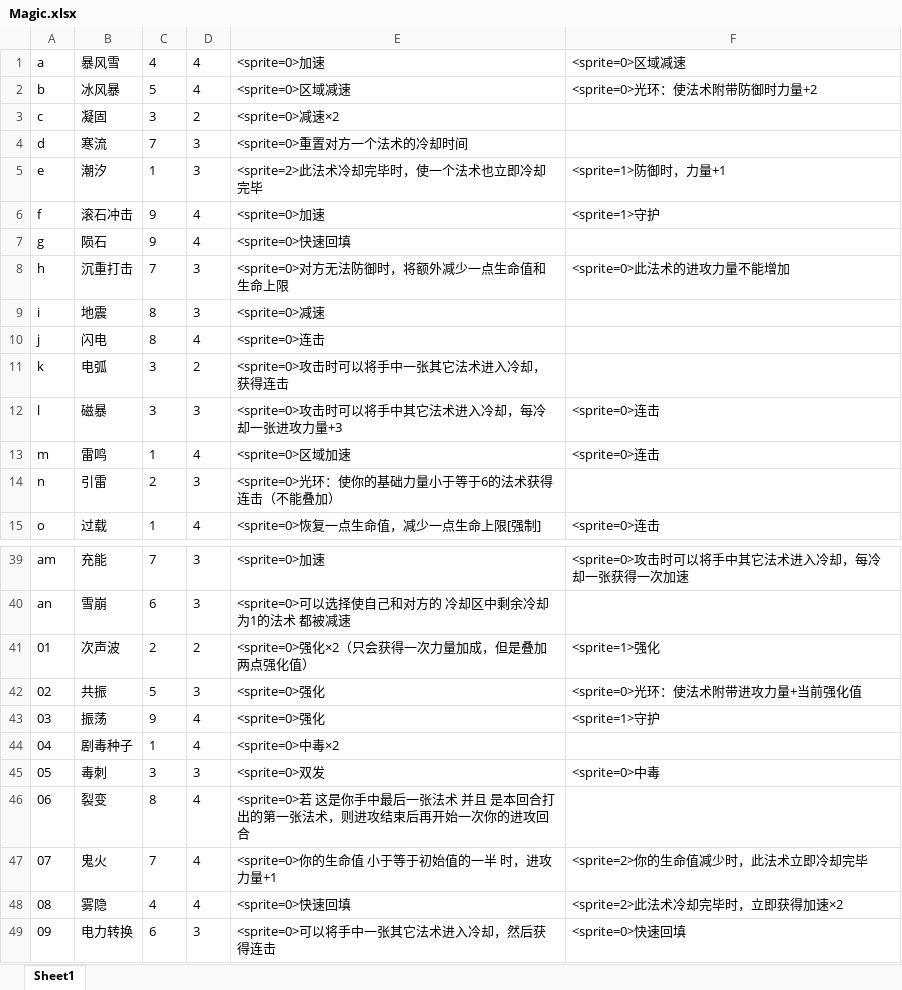
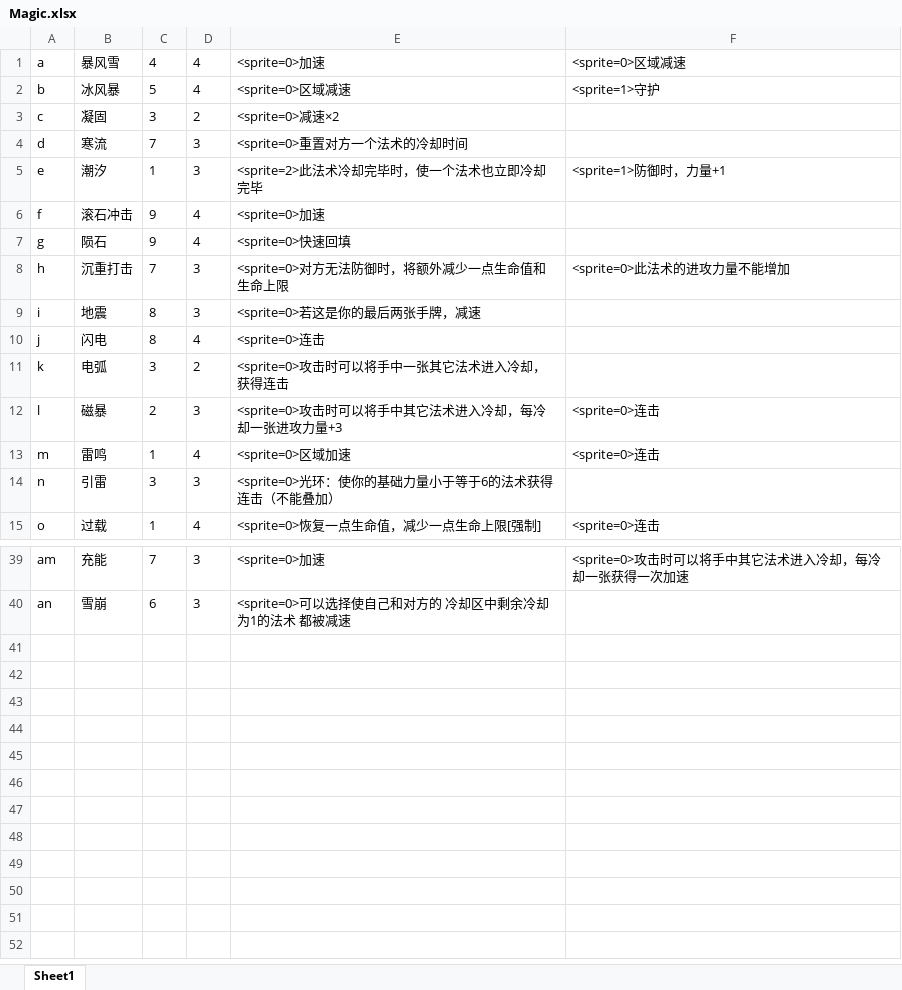
Before and after one commit to BruiseBuill/Card, an Excel workbook: Assets/Resource/MagicFight2/Magic.xlsx, sheet Sheet1, drawn as a sheet; only a part is shown, gaps mark what is left out; values as stored, in another font and other column widths than the file's, no borders; the diff names each change by its address in the sheet, - before the commit and + after, or states it on an @@ line.

```diff
--- a/Assets/Resource/MagicFight2/Magic.xlsx (sheet Sheet1)
+++ b/Assets/Resource/MagicFight2/Magic.xlsx (sheet Sheet1)
-F2: <sprite=0>光环：使法术附带防御时力量+2
+F2: <sprite=1>守护
-F6: <sprite=1>守护
+F6: (empty)
-E9: <sprite=0>减速
+E9: <sprite=0>若这是你的最后两张手牌，减速
-C12: 3
+C12: 2
-C14: 2
+C14: 3
-row 41: 01 | 次声波 | 2 | 2 | <sprite=0>强化×2（只会获得一次力量加成，但是叠加两点强化值） | <sprite=1>强化
-row 42: 02 | 共振 | 5 | 3 | <sprite=0>强化 | <sprite=0>光环：使法术附带进攻力量+当前强化值
-row 43: 03 | 振荡 | 9 | 4 | <sprite=0>强化 | <sprite=1>守护
-row 44: 04 | 剧毒种子 | 1 | 4 | <sprite=0>中毒×2
-row 45: 05 | 毒刺 | 3 | 3 | <sprite=0>双发 | <sprite=0>中毒
-row 46: 06 | 裂变 | 8 | 4 | <sprite=0>若 这是你手中最后一张法术 并且 是本回合打出的第一张法术，则进攻结束后再开始一次你的进攻回合
-row 47: 07 | 鬼火 | 7 | 4 | <sprite=0>你的生命值 小于等于初始值的一半 时，进攻力量+1 | <sprite=2>你的生命值减少时，此法术立即冷却完毕
-row 48: 08 | 雾隐 | 4 | 4 | <sprite=0>快速回填 | <sprite=2>此法术冷却完毕时，立即获得加速×2
-row 49: 09 | 电力转换 | 6 | 3 | <sprite=0>可以将手中一张其它法术进入冷却，然后获得连击 | <sprite=0>快速回填
```
Also changed, not shown: Assets/Resource/Magic/New/Magic.xlsx, 9 other files.
